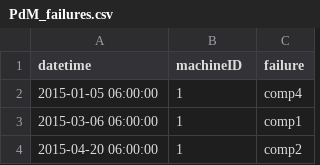
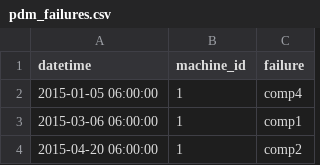
Before and after one commit to jainsahil77/temp_dbt_postgres_demo1, a CSV file: seeds/pdm_failures.csv (was seeds/PdM_failures.csv), drawn as a sheet; only a part is shown.

Commit message:
Update and rename PdM_failures.csv to pdm_failures.csv

```diff
--- a/seeds/PdM_failures.csv
+++ b/seeds/pdm_failures.csv
@@ -1,2 +1,2 @@
-"datetime","machineID","failure"
+"datetime","machine_id","failure"
 2015-01-05 06:00:00,1,"comp4"
```
